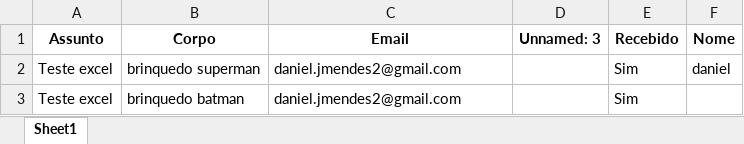
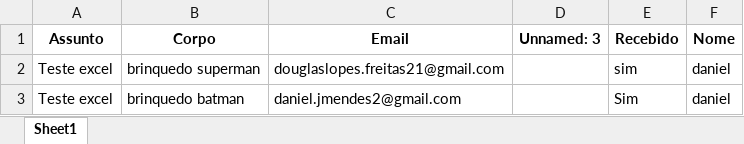
Before and after one commit to danLima1/redeabrigoaut, an Excel workbook: emails.xlsx, sheet Sheet1, drawn as a sheet; values as stored, in another font and other column widths than the file's, no borders; the diff names each change by its address in the sheet, - before the commit and + after, or states it on an @@ line.

```diff
--- a/emails.xlsx (sheet Sheet1)
+++ b/emails.xlsx (sheet Sheet1)
-C2 (Email): daniel.jmendes2@gmail.com
+C2 (Email): douglaslopes.freitas21@gmail.com
-E2 (Recebido): Sim
+E2 (Recebido): sim
-F3 (Nome): (empty)
+F3 (Nome): daniel
```
Also changed, not shown: 1 other file.
